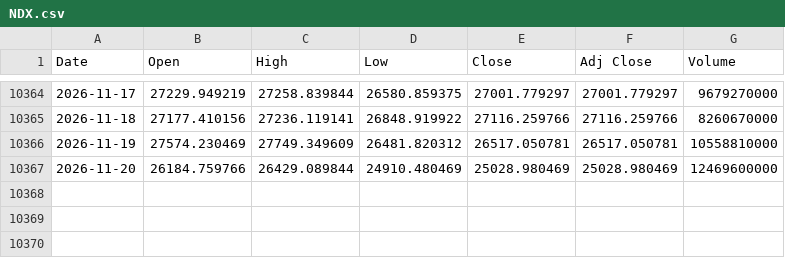
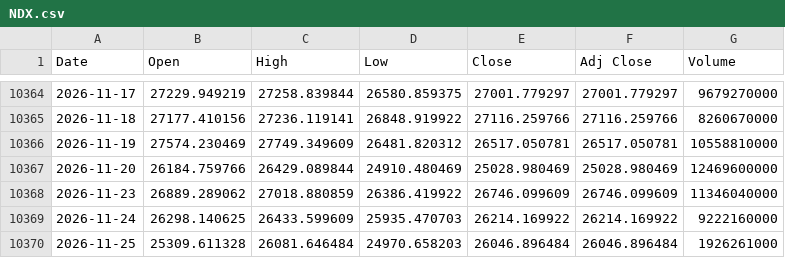
Before and after one commit to roughdream99/tq-vflo, a CSV file: lab/NDX.csv, drawn as a sheet; only a part is shown, gaps mark what is left out; the diff names each change by its address in the sheet, - before the commit and + after, or states it on an @@ line.

```diff
--- a/lab/NDX.csv
+++ b/lab/NDX.csv
+row 10368: 2026-11-23 | 26889.289062 | 27018.880859 | 26386.419922 | 26746.099609 | 26746.099609 | 11346040000
+row 10369: 2026-11-24 | 26298.140625 | 26433.599609 | 25935.470703 | 26214.169922 | 26214.169922 | 9222160000
+row 10370: 2026-11-25 | 25309.611328 | 26081.646484 | 24970.658203 | 26046.896484 | 26046.896484 | 1926261000
```
Also changed, not shown: lab/IWD.csv, lab/QLD.csv, 8 other files.
